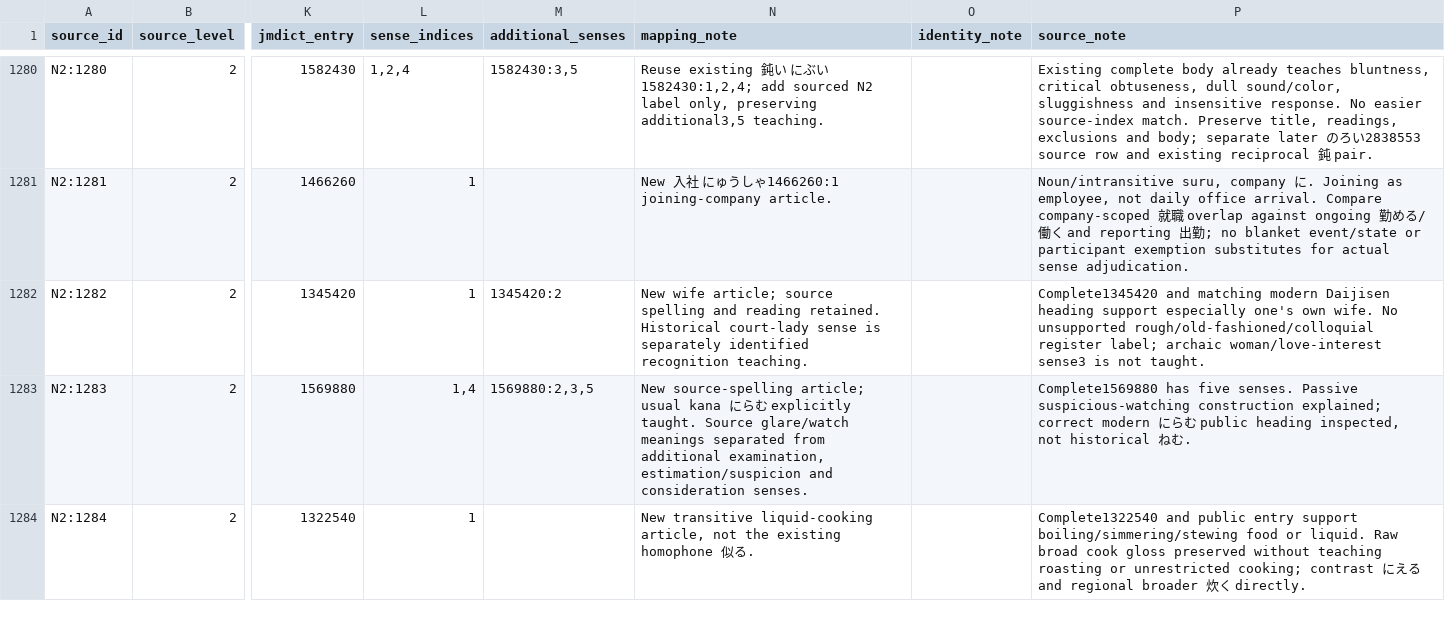
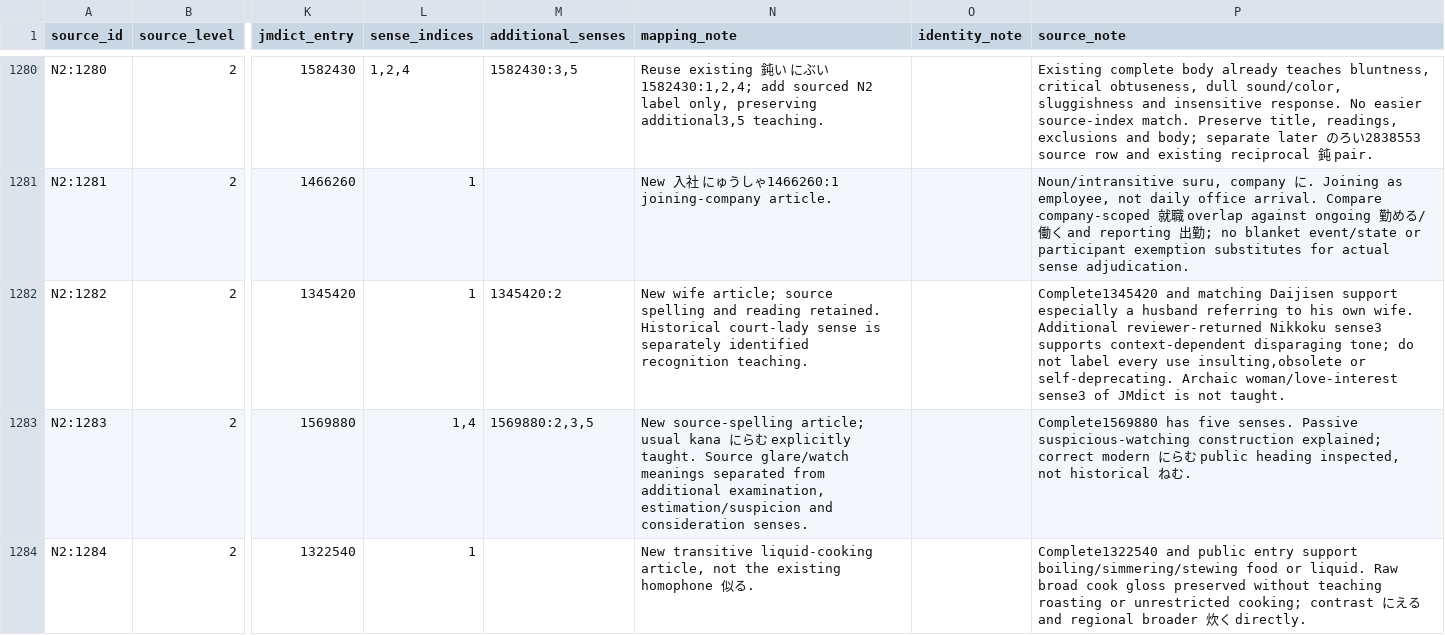
Before and after one commit to stop-cran/learning-japanese, a TSV file: docs/n2-vocabulary-sources.tsv, drawn as a sheet; only a part is shown, gaps mark what is left out; the diff names each change by its address in the sheet, - before the commit and + after, or states it on an @@ line.

```diff
--- a/docs/n2-vocabulary-sources.tsv
+++ b/docs/n2-vocabulary-sources.tsv
-P1282 (source_note): …and matching modern Daijisen heading support especially one's own wife. No unsupported rough/old-fashioned/colloquial register label; archaic woman/love-interest sense3 is not…
+P1282 (source_note): …and matching Daijisen support especially a husband referring to his own wife. Additional reviewer-returned Nikkoku sense3 supports context-dependent disparaging tone; do not label every use insulting,obsolete or self-deprecating. Archaic woman/love-interest sense3 of JMdict is not…
```
Also changed, not shown: 16 other files.
